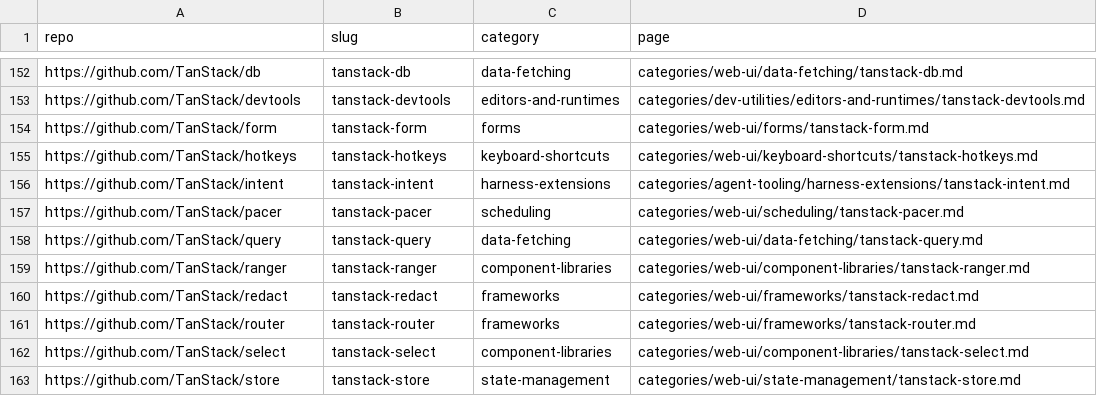
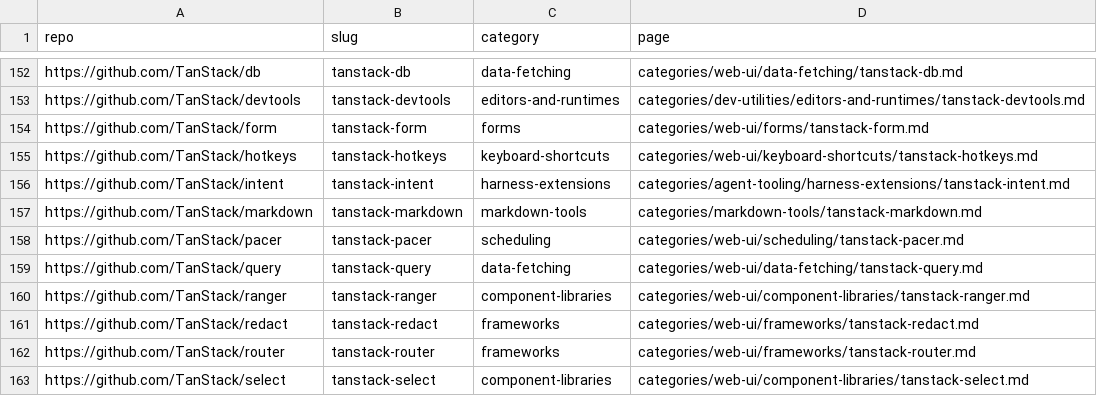
Before and after one commit to ZhenningLang/GitHub-Michelin, a CSV file: reports/repo-page-index.csv, drawn as a sheet; only a part is shown, gaps mark what is left out; the shorter side is filled out with more unchanged rows.

```diff
--- a/reports/repo-page-index.csv
+++ b/reports/repo-page-index.csv
@@ -156,2 +156,3 @@ https://github.com/TanStack/hotkeys,tanstack-hotkeys,keyboard-shortcuts,categori
 https://github.com/TanStack/intent,tanstack-intent,harness-extensions,categories/agent-tooling/harness-extensions/tanstack-intent.md
+https://github.com/TanStack/markdown,tanstack-markdown,markdown-tools,categories/markdown-tools/tanstack-markdown.md
 https://github.com/TanStack/pacer,tanstack-pacer,scheduling,categories/web-ui/scheduling/tanstack-pacer.md
```
Also changed, not shown: reports/unindexed-project-mentions.csv, 13 other files.
